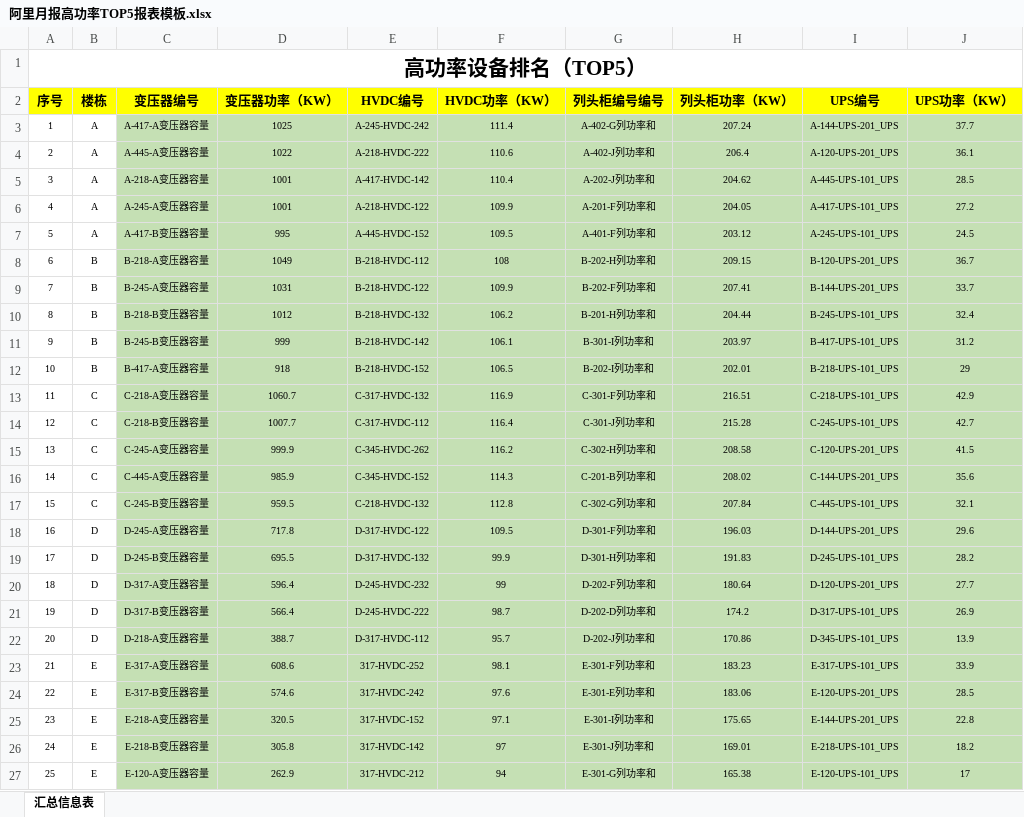
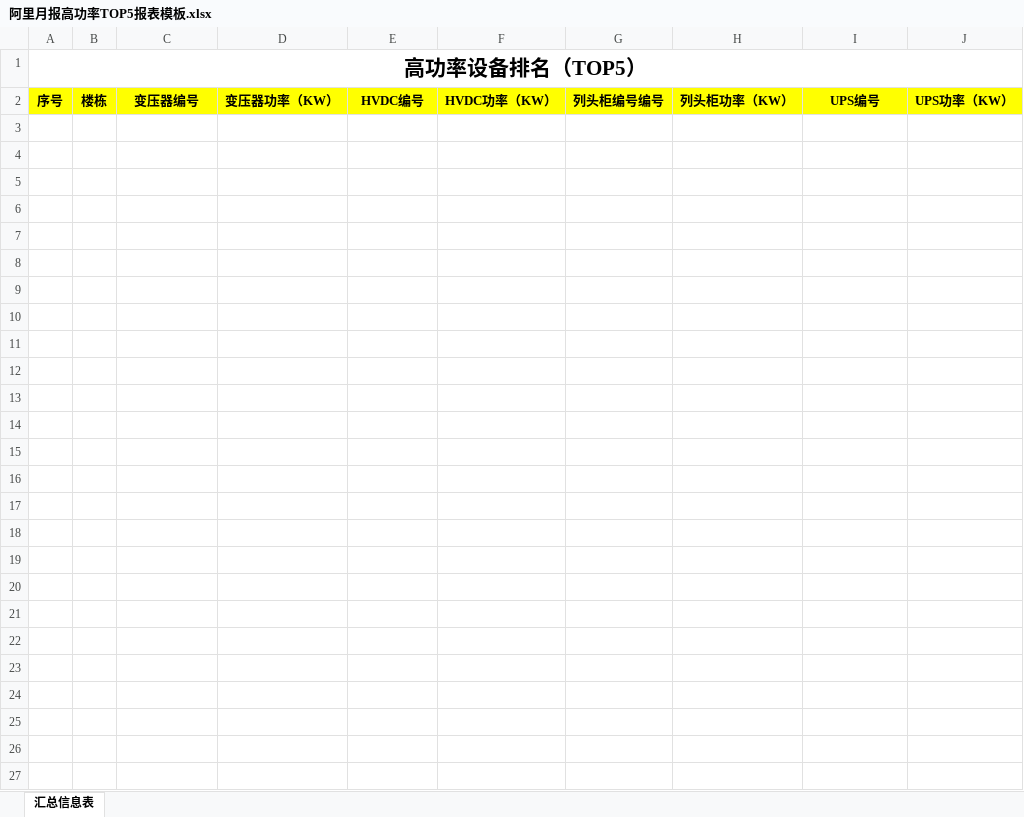
Before and after one commit to lishilong8848/panorama, an Excel workbook: 外网端源码/阿里月报高功率TOP5报表模板.xlsx, sheet 汇总信息表, drawn as a sheet; values as stored, in another font and other column widths than the file's, no borders; charts and pictures not drawn; the diff names each change by its address in the sheet, - before the commit and + after, or states it on an @@ line.

```diff
--- a/外网端源码/阿里月报高功率TOP5报表模板.xlsx (sheet 汇总信息表)
+++ b/外网端源码/阿里月报高功率TOP5报表模板.xlsx (sheet 汇总信息表)
-row 3: 1 | A | A-417-A变压器容量 | 1025 | A-245-HVDC-242 | 111.4 | A-402-G列功率和 | 207.24 | A-144-UPS-201_UPS | 37.7
-row 4: 2 | A | A-445-A变压器容量 | 1022 | A-218-HVDC-222 | 110.6 | A-402-J列功率和 | 206.4 | A-120-UPS-201_UPS | 36.1
-row 5: 3 | A | A-218-A变压器容量 | 1001 | A-417-HVDC-142 | 110.4 | A-202-J列功率和 | 204.62 | A-445-UPS-101_UPS | 28.5
-row 6: 4 | A | A-245-A变压器容量 | 1001 | A-218-HVDC-122 | 109.9 | A-201-F列功率和 | 204.05 | A-417-UPS-101_UPS | 27.2
-row 7: 5 | A | A-417-B变压器容量 | 995 | A-445-HVDC-152 | 109.5 | A-401-F列功率和 | 203.12 | A-245-UPS-101_UPS | 24.5
-row 8: 6 | B | B-218-A变压器容量 | 1049 | B-218-HVDC-112 | 108 | B-202-H列功率和 | 209.15 | B-120-UPS-201_UPS | 36.7
-row 9: 7 | B | B-245-A变压器容量 | 1031 | B-218-HVDC-122 | 109.9 | B-202-F列功率和 | 207.41 | B-144-UPS-201_UPS | 33.7
-row 10: 8 | B | B-218-B变压器容量 | 1012 | B-218-HVDC-132 | 106.2 | B-201-H列功率和 | 204.44 | B-245-UPS-101_UPS | 32.4
-row 11: 9 | B | B-245-B变压器容量 | 999 | B-218-HVDC-142 | 106.1 | B-301-I列功率和 | 203.97 | B-417-UPS-101_UPS | 31.2
-row 12: 10 | B | B-417-A变压器容量 | 918 | B-218-HVDC-152 | 106.5 | B-202-I列功率和 | 202.01 | B-218-UPS-101_UPS | 29
-row 13: 11 | C | C-218-A变压器容量 | 1060.7 | C-317-HVDC-132 | 116.9 | C-301-F列功率和 | 216.51 | C-218-UPS-101_UPS | 42.9
-row 14: 12 | C | C-218-B变压器容量 | 1007.7 | C-317-HVDC-112 | 116.4 | C-301-J列功率和 | 215.28 | C-245-UPS-101_UPS | 42.7
-row 15: 13 | C | C-245-A变压器容量 | 999.9 | C-345-HVDC-262 | 116.2 | C-302-H列功率和 | 208.58 | C-120-UPS-201_UPS | 41.5
-row 16: 14 | C | C-445-A变压器容量 | 985.9 | C-345-HVDC-152 | 114.3 | C-201-B列功率和 | 208.02 | C-144-UPS-201_UPS | 35.6
-row 17: 15 | C | C-245-B变压器容量 | 959.5 | C-218-HVDC-132 | 112.8 | C-302-G列功率和 | 207.84 | C-445-UPS-101_UPS | 32.1
-row 18: 16 | D | D-245-A变压器容量 | 717.8 | D-317-HVDC-122 | 109.5 | D-301-F列功率和 | 196.03 | D-144-UPS-201_UPS | 29.6
-row 19: 17 | D | D-245-B变压器容量 | 695.5 | D-317-HVDC-132 | 99.9 | D-301-H列功率和 | 191.83 | D-245-UPS-101_UPS | 28.2
-row 20: 18 | D | D-317-A变压器容量 | 596.4 | D-245-HVDC-232 | 99 | D-202-F列功率和 | 180.64 | D-120-UPS-201_UPS | 27.7
-row 21: 19 | D | D-317-B变压器容量 | 566.4 | D-245-HVDC-222 | 98.7 | D-202-D列功率和 | 174.2 | D-317-UPS-101_UPS | 26.9
-row 22: 20 | D | D-218-A变压器容量 | 388.7 | D-317-HVDC-112 | 95.7 | D-202-J列功率和 | 170.86 | D-345-UPS-101_UPS | 13.9
-row 23: 21 | E | E-317-A变压器容量 | 608.6 | 317-HVDC-252 | 98.1 | E-301-F列功率和 | 183.23 | E-317-UPS-101_UPS | 33.9
-row 24: 22 | E | E-317-B变压器容量 | 574.6 | 317-HVDC-242 | 97.6 | E-301-E列功率和 | 183.06 | E-120-UPS-201_UPS | 28.5
-row 25: 23 | E | E-218-A变压器容量 | 320.5 | 317-HVDC-152 | 97.1 | E-301-I列功率和 | 175.65 | E-144-UPS-201_UPS | 22.8
-row 26: 24 | E | E-218-B变压器容量 | 305.8 | 317-HVDC-142 | 97 | E-301-J列功率和 | 169.01 | E-218-UPS-101_UPS | 18.2
-row 27: 25 | E | E-120-A变压器容量 | 262.9 | 317-HVDC-212 | 94 | E-301-G列功率和 | 165.38 | E-120-UPS-101_UPS | 17
```
Also changed, not shown: charts or pictures, 50 other files.
